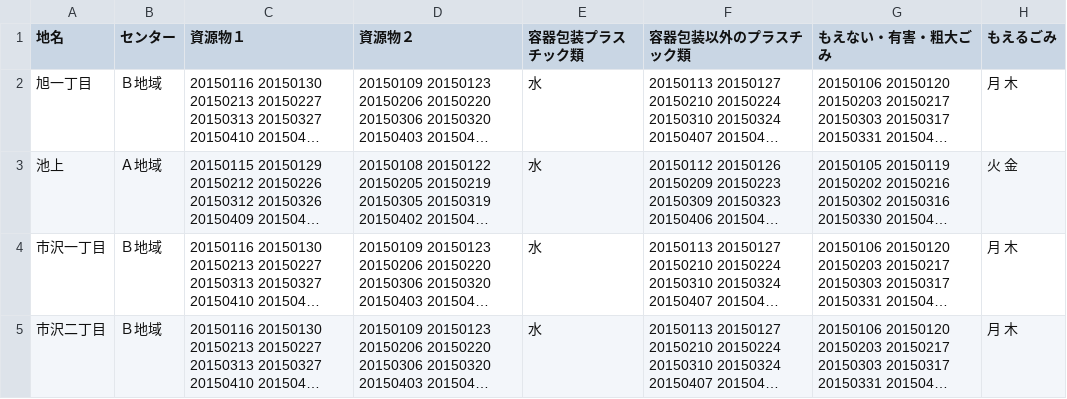
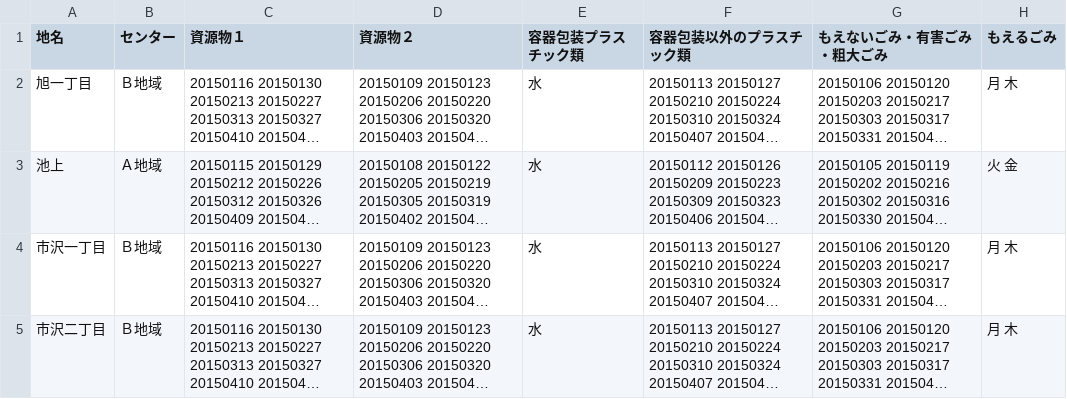
Before and after one commit to fujimino5374/5374, a CSV file: data/area_days.csv, drawn as a sheet; only a part is shown; long unchanged cells end in …; the diff names each change by its address in the sheet, - before the commit and + after, or states it on an @@ line.

Commit message:
Update area_days.csv

```diff
--- a/data/area_days.csv
+++ b/data/area_days.csv
-G1: もえない・有害・粗大ごみ
+G1: もえないごみ・有害ごみ・粗大ごみ
```
